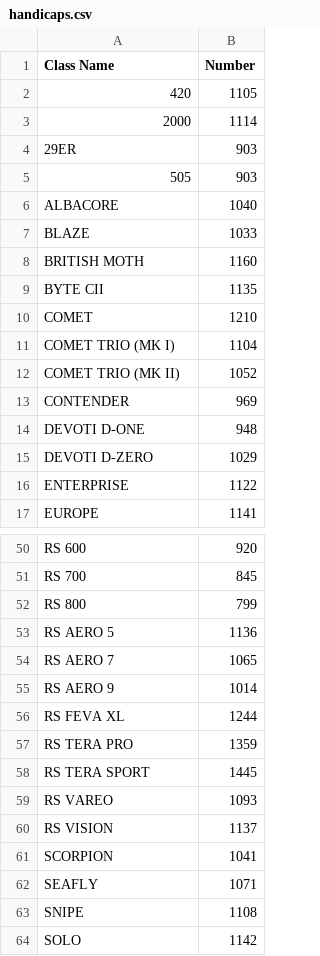
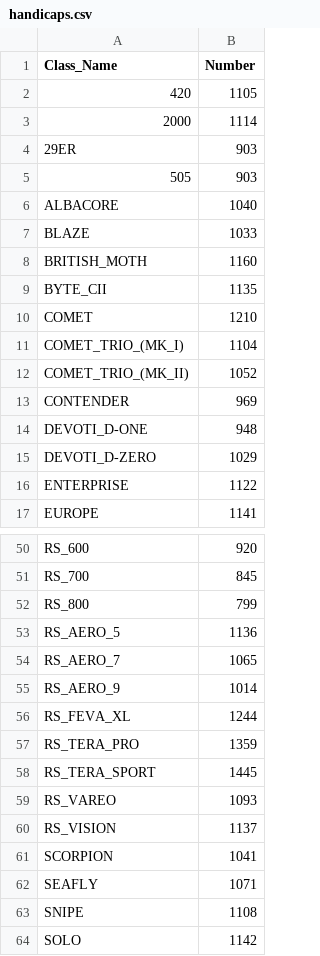
Before and after one commit to Sknight1376/Bartley-SC-App, a CSV file: handicaps.csv, drawn as a sheet; only a part is shown, gaps mark what is left out; the diff covers the shown part only; the diff names each change by its address in the sheet, - before the commit and + after, or states it on an @@ line.

```diff
--- a/handicaps.csv
+++ b/handicaps.csv
-A1: Class Name
+A1: Class_Name
-A8 (Class_Name): BRITISH MOTH
+A8 (Class_Name): BRITISH_MOTH
-A9 (Class_Name): BYTE CII
+A9 (Class_Name): BYTE_CII
-A11 (Class_Name): COMET TRIO (MK I)
+A11 (Class_Name): COMET_TRIO_(MK_I)
-A12 (Class_Name): COMET TRIO (MK II)
+A12 (Class_Name): COMET_TRIO_(MK_II)
-A14 (Class_Name): DEVOTI D-ONE
+A14 (Class_Name): DEVOTI_D-ONE
-A15 (Class_Name): DEVOTI D-ZERO
+A15 (Class_Name): DEVOTI_D-ZERO
-A50 (Class_Name): RS 600
+A50 (Class_Name): RS_600
-A51 (Class_Name): RS 700
+A51 (Class_Name): RS_700
-A52 (Class_Name): RS 800
+A52 (Class_Name): RS_800
-A53 (Class_Name): RS AERO 5
+A53 (Class_Name): RS_AERO_5
-A54 (Class_Name): RS AERO 7
+A54 (Class_Name): RS_AERO_7
-A55 (Class_Name): RS AERO 9
+A55 (Class_Name): RS_AERO_9
-A56 (Class_Name): RS FEVA XL
+A56 (Class_Name): RS_FEVA_XL
-A57 (Class_Name): RS TERA PRO
+A57 (Class_Name): RS_TERA_PRO
-A58 (Class_Name): RS TERA SPORT
+A58 (Class_Name): RS_TERA_SPORT
-A59 (Class_Name): RS VAREO
+A59 (Class_Name): RS_VAREO
-A60 (Class_Name): RS VISION
+A60 (Class_Name): RS_VISION
```
Also changed, not shown: 29 edited cells elsewhere in this file, 9 other files.
